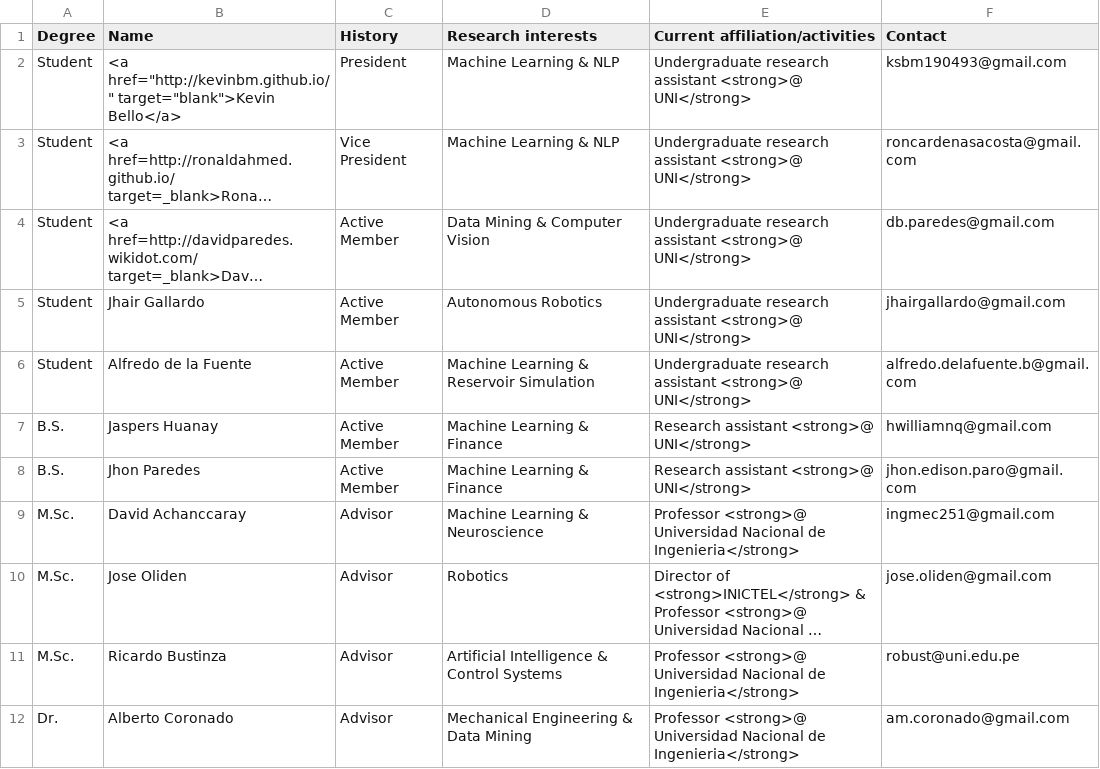
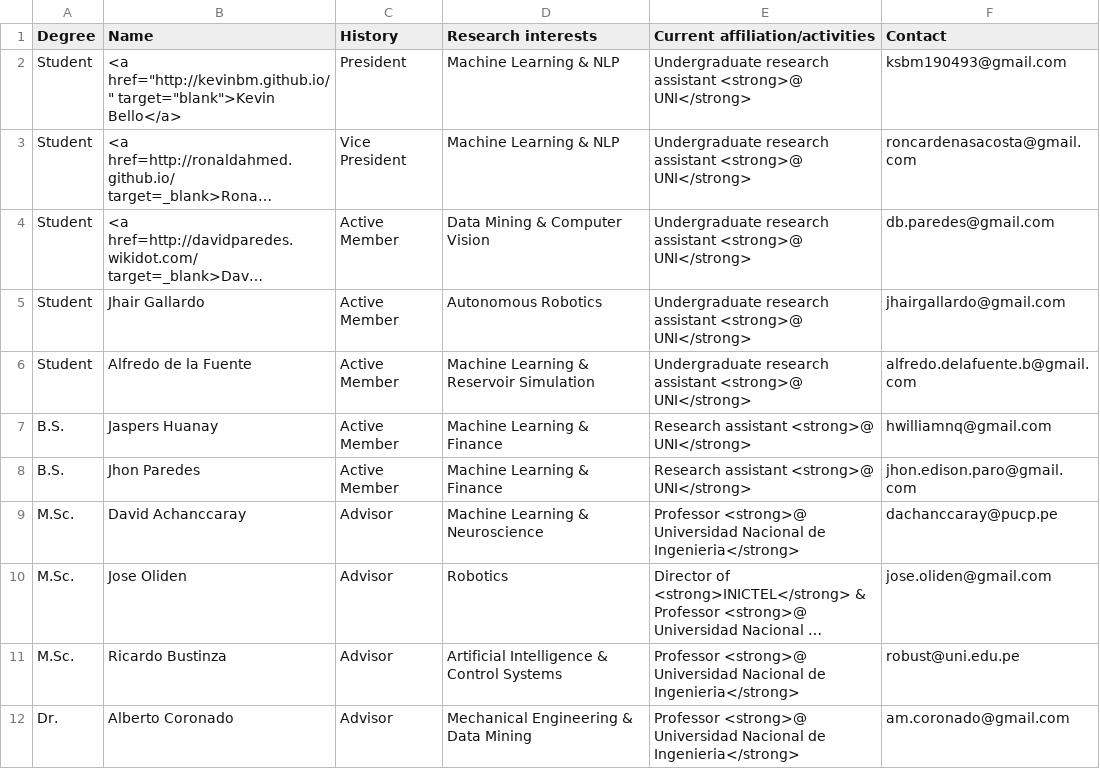
Before and after one commit to GISCIA/GISCIA.github.io, a CSV file: people/people.csv, drawn as a sheet; long unchanged cells end in …; the diff names each change by its address in the sheet, - before the commit and + after, or states it on an @@ line.

Commit message:
mail david achanccaray

```diff
--- a/people/people.csv
+++ b/people/people.csv
-F9 (Contact): ingmec251@gmail.com
+F9 (Contact): dachanccaray@pucp.pe
```
